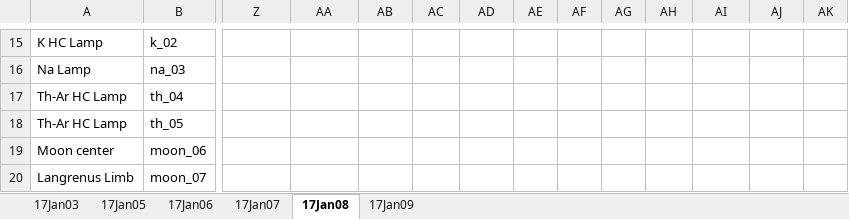
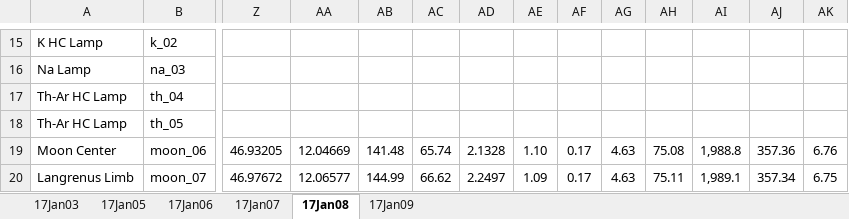
Before and after one commit to uwbadger11208/exo-lunar, an Excel workbook: Logs/Lunar_Log_Summary_2017.xlsx, sheet 17Jan08, drawn as a sheet; only a part is shown, gaps mark what is left out; values as stored, in another font and other column widths than the file's, no borders; the diff covers the shown part only; the diff names each change by its address in the sheet, - before the commit and + after, or states it on an @@ line.

```diff
--- a/Logs/Lunar_Log_Summary_2017.xlsx (sheet 17Jan08)
+++ b/Logs/Lunar_Log_Summary_2017.xlsx (sheet 17Jan08)
-A19: Moon center
+A19: Moon Center
-Z19: (empty)
+Z19: 46.93205
-AA19: (empty)
+AA19: 12.04669
-AB19: (empty)
+AB19: 141.48
-AC19: (empty)
+AC19: 65.74
-AD19: (empty)
+AD19: 2.1328
-AE19: (empty)
+AE19: 1.10
-AF19:AF20: (empty)
+AF19:AF20: 0.17
-AG19:AG20: (empty)
+AG19:AG20: 4.63
-AH19: (empty)
+AH19: 75.08
-AI19: (empty)
+AI19: 1,988.8
-AJ19: (empty)
+AJ19: 357.36
-AK19: (empty)
+AK19: 6.76
-Z20: (empty)
+Z20: 46.97672
-AA20: (empty)
+AA20: 12.06577
-AB20: (empty)
+AB20: 144.99
-AC20: (empty)
+AC20: 66.62
-AD20: (empty)
+AD20: 2.2497
-AE20: (empty)
+AE20: 1.09
-AH20: (empty)
+AH20: 75.11
-AI20: (empty)
+AI20: 1,989.1
-AJ20: (empty)
+AJ20: 357.34
-AK20: (empty)
+AK20: 6.75
```
Also changed, not shown: 673 edited cells elsewhere in this sheet, sheet 17Jan07, sheet 17Jan09, sheet 17Jan06, sheet 17Jan05, 1 other file.
